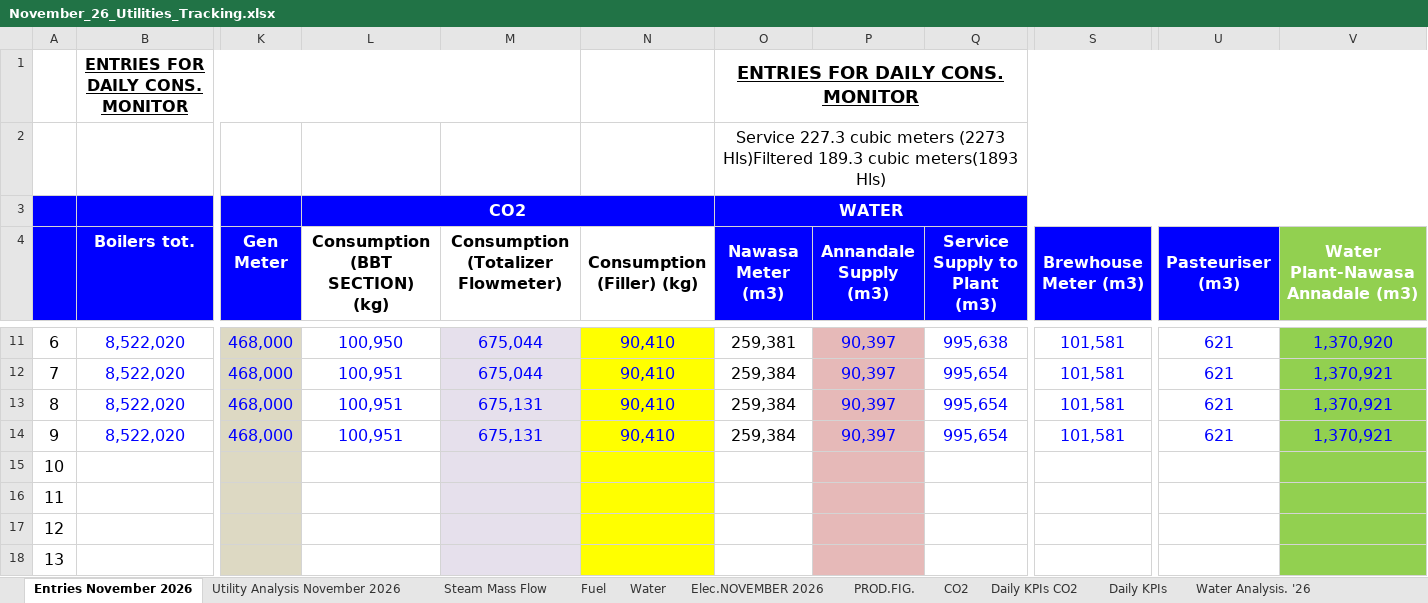
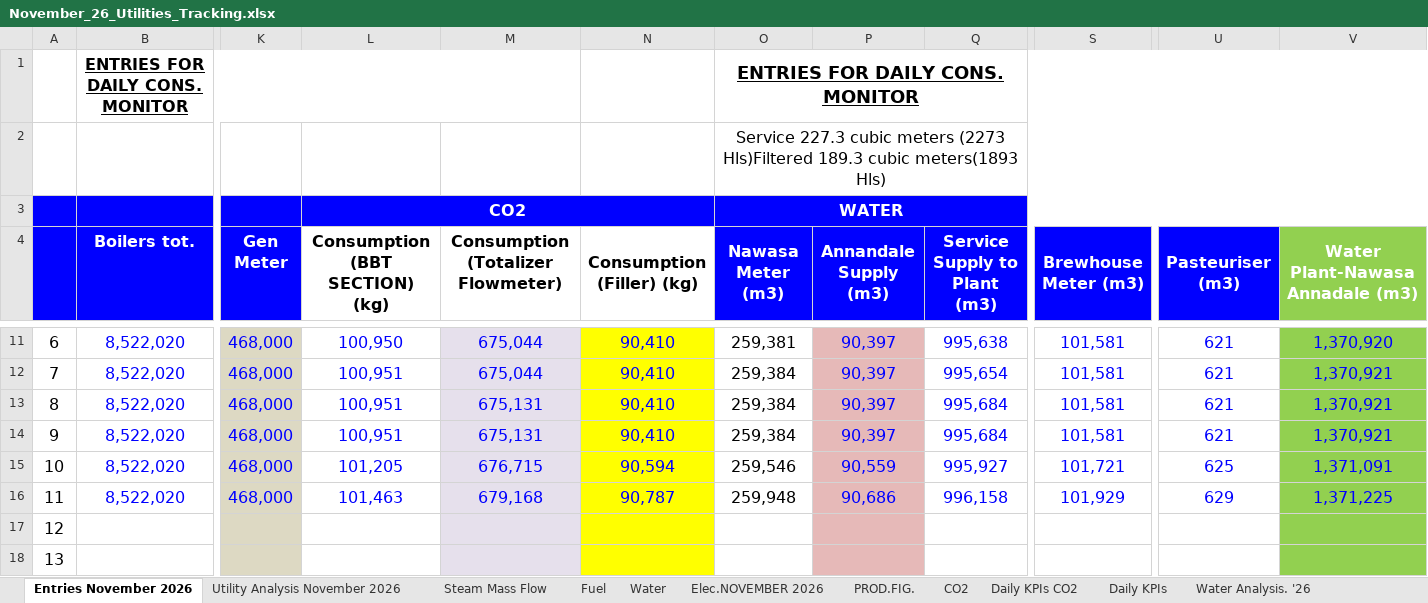
Before and after one commit to cbggrenada/dashboard, an Excel workbook: data/raw/November_26_Utilities_Tracking.xlsx, sheet Entries November 2026, drawn as a sheet; only a part is shown, gaps mark what is left out; values as stored, in another font and other column widths than the file's, no borders; conditional formats not drawn; removed rows and columns are numbered as before the commit, all else as after; rows hold the shown columns only; the diff names each change by its address in the sheet, - before the commit and + after, or states it on an @@ line.

Commit message:
Upload 5 files via dashboard admin
- November_26_Utilities_Tracking.xlsx
- Gross_Efficiency_2026.xlsx
- November'26 Daily Process Report 2026.xlsx
- November_2026.xls
- FTR Calculations 2026.xlsx

```diff
--- a/data/raw/November_26_Utilities_Tracking.xlsx (sheet Entries November 2026)
+++ b/data/raw/November_26_Utilities_Tracking.xlsx (sheet Entries November 2026)
-Q13:Q14 (Service Supply to Plant (m3)): 995,654
+Q13:Q14 (Service Supply to Plant (m3)): 995,684
-row 15: 10
-row 16: 11
+row 15: 10 | 8,522,020 | 468,000 | 101,205 | 676,715 | 90,594 | 259,546 | 90,559 | 995,927 | 101,721 | 625 | 1,371,091
+row 16: 11 | 8,522,020 | 468,000 | 101,463 | 679,168 | 90,787 | 259,948 | 90,686 | 996,158 | 101,929 | 629 | 1,371,225
```
Also changed, not shown: sheet Daily KPIs CO2, sheet Daily KPIs, sheet Water, sheet Utility Analysis November 2026, sheet Water Analysis. '26, sheet Fuel, 3 more sheets, formulas that keep their value, hidden cells, charts or pictures, data/raw/FTR Calculations 2026.xlsx, data/raw/Gross_Efficiency_2026.xlsx.
